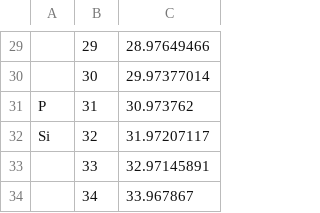
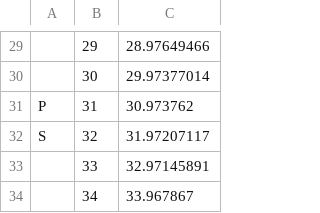
Before and after one commit to jeffwoodford27/PyFGH, a CSV file: isotopes.csv, drawn as a sheet; only a part is shown, gaps mark what is left out; the diff names each change by its address in the sheet, - before the commit and + after, or states it on an @@ line.

```diff
--- a/isotopes.csv
+++ b/isotopes.csv
-A32: Si
+A32: S
```
Also changed, not shown: 2 other files.
